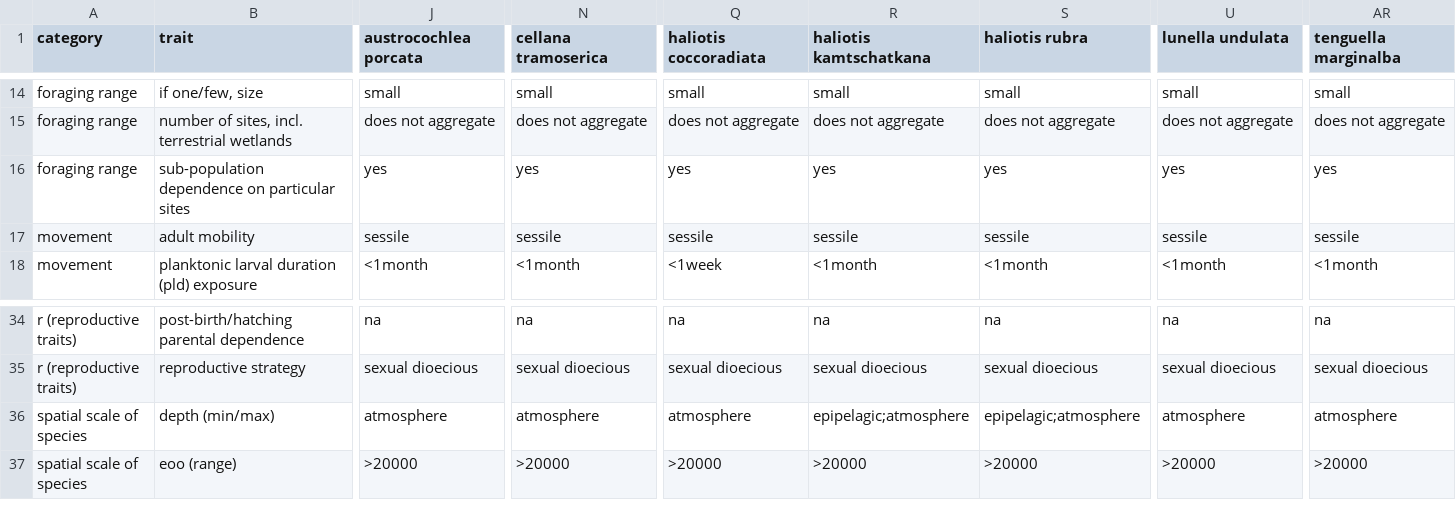
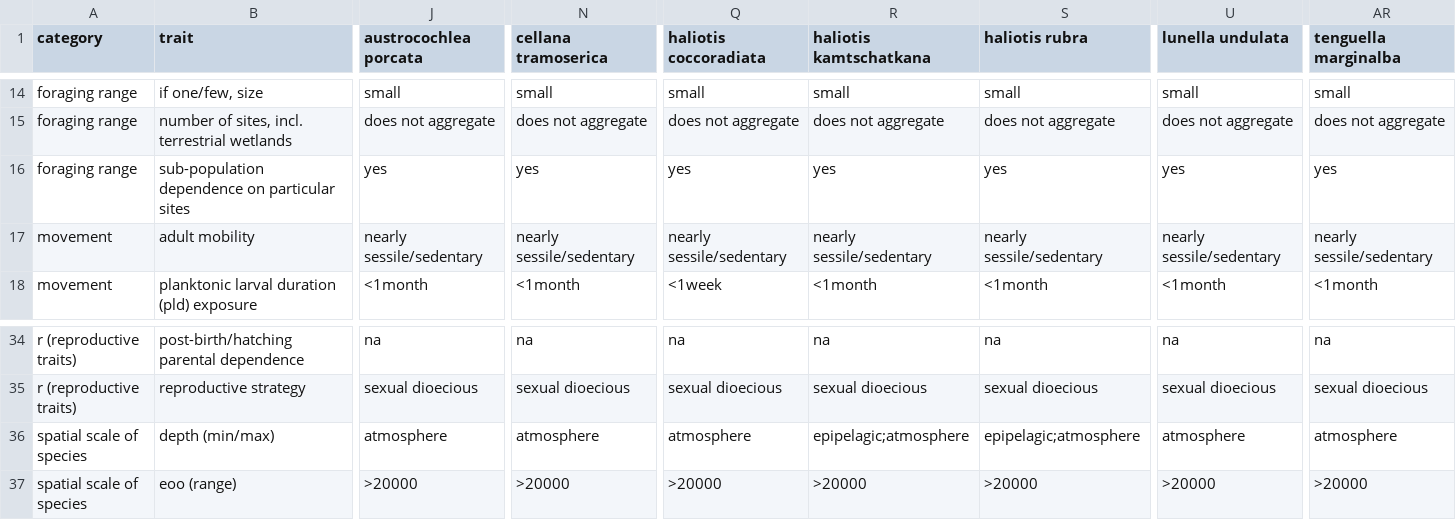
Before and after one commit to mapping-marine-spp-vuln/spp_vuln_framework, a CSV file: _raw_data/spp_trait_csvs/spp_traits_molluscs.csv, drawn as a sheet; only a part is shown, gaps mark what is left out; the diff covers the shown part only; the diff names each change by its address in the sheet, - before the commit and + after, or states it on an @@ line.

```diff
--- a/_raw_data/spp_trait_csvs/spp_traits_molluscs.csv
+++ b/_raw_data/spp_trait_csvs/spp_traits_molluscs.csv
-J17 (austrocochlea porcata): sessile
+J17 (austrocochlea porcata): nearly sessile/sedentary
-N17 (cellana tramoserica): sessile
+N17 (cellana tramoserica): nearly sessile/sedentary
-Q17 (haliotis coccoradiata): sessile
+Q17 (haliotis coccoradiata): nearly sessile/sedentary
-R17 (haliotis kamtschatkana): sessile
+R17 (haliotis kamtschatkana): nearly sessile/sedentary
-S17 (haliotis rubra): sessile
+S17 (haliotis rubra): nearly sessile/sedentary
-U17 (lunella undulata): sessile
+U17 (lunella undulata): nearly sessile/sedentary
-AR17 (tenguella marginalba): sessile
+AR17 (tenguella marginalba): nearly sessile/sedentary
```
Also changed, not shown: 8 edited cells elsewhere in this file, _raw_data/spp_trait_csvs/spp_traits_crustacea_arthropods.csv, _raw_data/spp_trait_csvs/spp_traits_echinoderms.csv, 23 other files.
